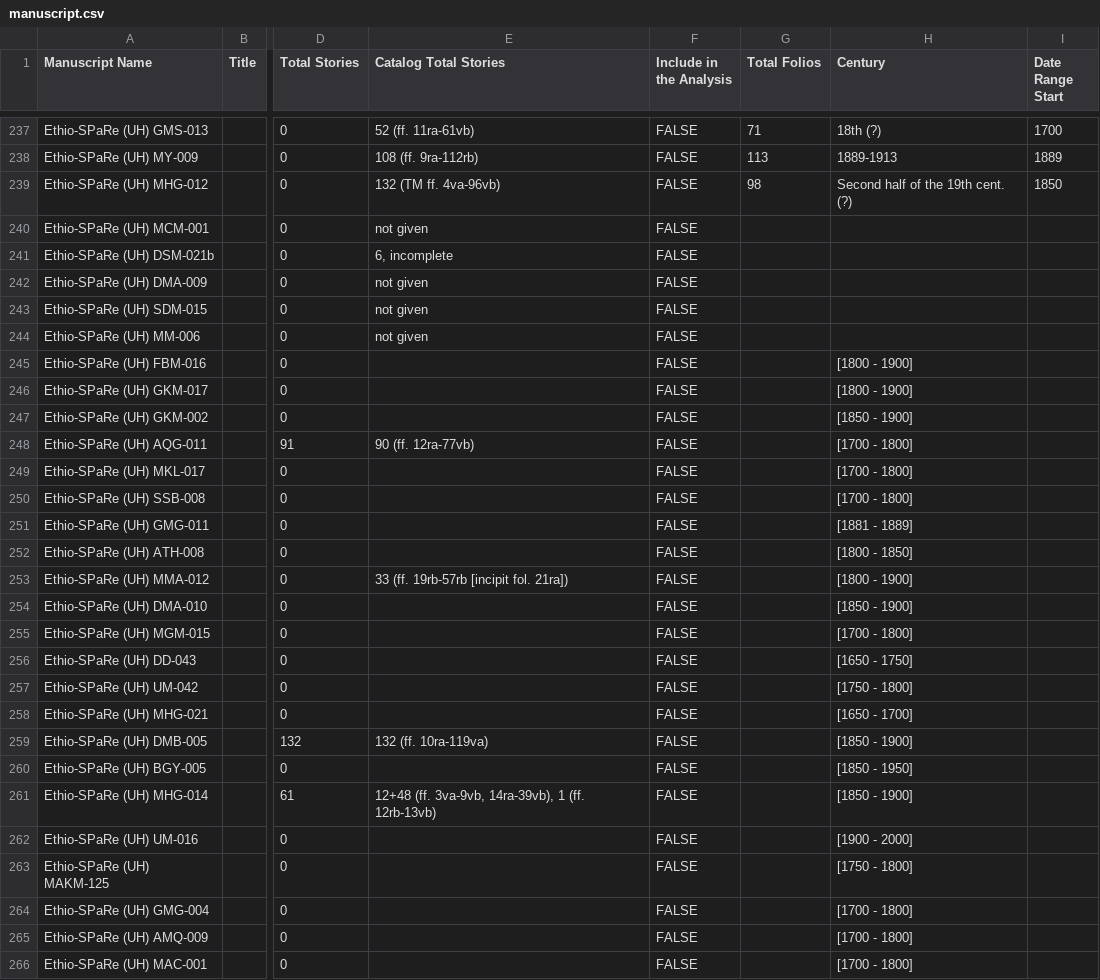
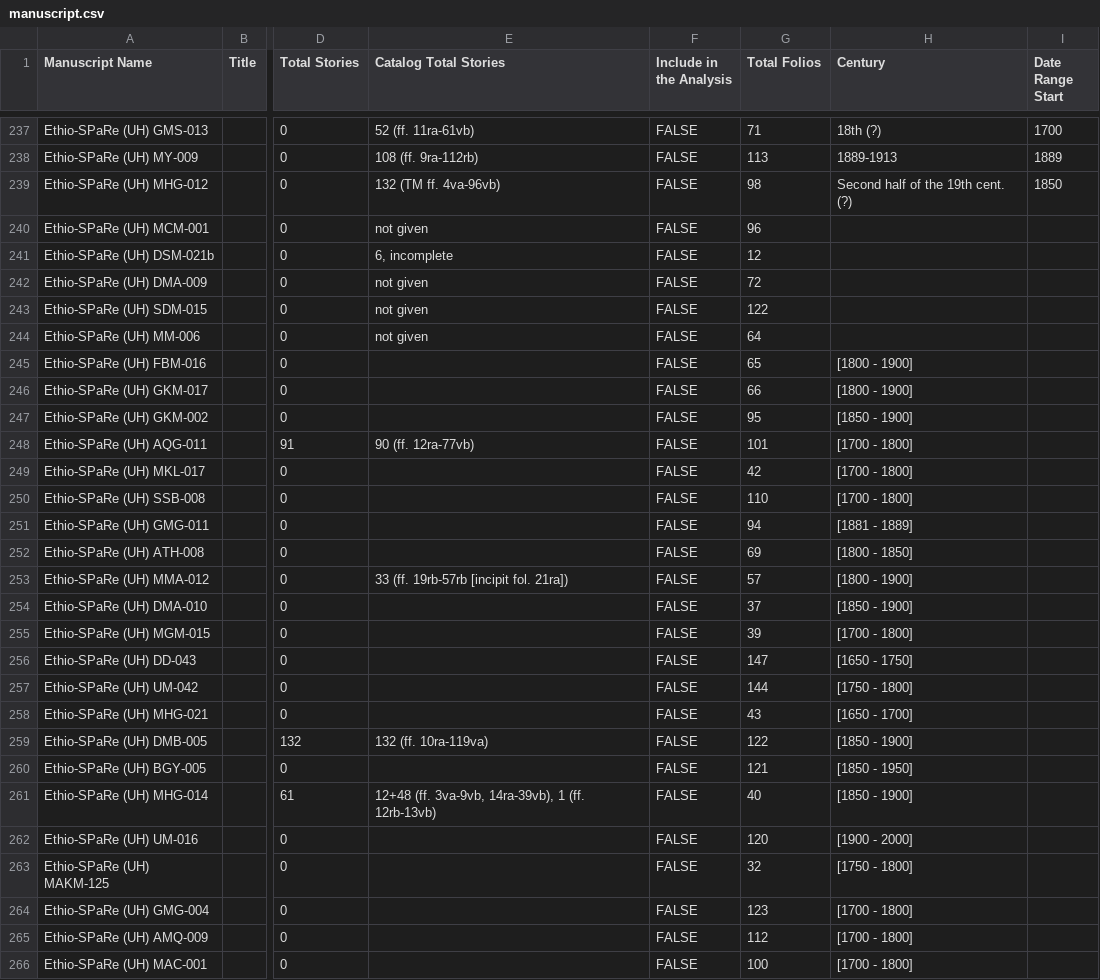
Before and after one commit to Princeton-CDH/pemm-data, a CSV file: data/manuscript.csv, drawn as a sheet; only a part is shown, gaps mark what is left out; the diff covers the shown part only; the diff names each change by its address in the sheet, - before the commit and + after, or states it on an @@ line.

Commit message:
Automatic data updates from PEMM

```diff
--- a/data/manuscript.csv
+++ b/data/manuscript.csv
-G240 (Total Folios): (empty)
+G240 (Total Folios): 96
-G241 (Total Folios): (empty)
+G241 (Total Folios): 12
-G242 (Total Folios): (empty)
+G242 (Total Folios): 72
-G243 (Total Folios): (empty)
+G243 (Total Folios): 122
-G244 (Total Folios): (empty)
+G244 (Total Folios): 64
-G245 (Total Folios): (empty)
+G245 (Total Folios): 65
-G246 (Total Folios): (empty)
+G246 (Total Folios): 66
-G247 (Total Folios): (empty)
+G247 (Total Folios): 95
-G248 (Total Folios): (empty)
+G248 (Total Folios): 101
-G249 (Total Folios): (empty)
+G249 (Total Folios): 42
-G250 (Total Folios): (empty)
+G250 (Total Folios): 110
-G251 (Total Folios): (empty)
+G251 (Total Folios): 94
-G252 (Total Folios): (empty)
+G252 (Total Folios): 69
-G253 (Total Folios): (empty)
+G253 (Total Folios): 57
-G254 (Total Folios): (empty)
+G254 (Total Folios): 37
-G255 (Total Folios): (empty)
+G255 (Total Folios): 39
-G256 (Total Folios): (empty)
+G256 (Total Folios): 147
-G257 (Total Folios): (empty)
+G257 (Total Folios): 144
-G258 (Total Folios): (empty)
+G258 (Total Folios): 43
-G259 (Total Folios): (empty)
+G259 (Total Folios): 122
-G260 (Total Folios): (empty)
+G260 (Total Folios): 121
-G261 (Total Folios): (empty)
+G261 (Total Folios): 40
-G262 (Total Folios): (empty)
+G262 (Total Folios): 120
-G263 (Total Folios): (empty)
+G263 (Total Folios): 32
-G264 (Total Folios): (empty)
+G264 (Total Folios): 123
-G265 (Total Folios): (empty)
+G265 (Total Folios): 112
-G266 (Total Folios): (empty)
+G266 (Total Folios): 100
```
Also changed, not shown: 14 edited cells elsewhere in this file.
